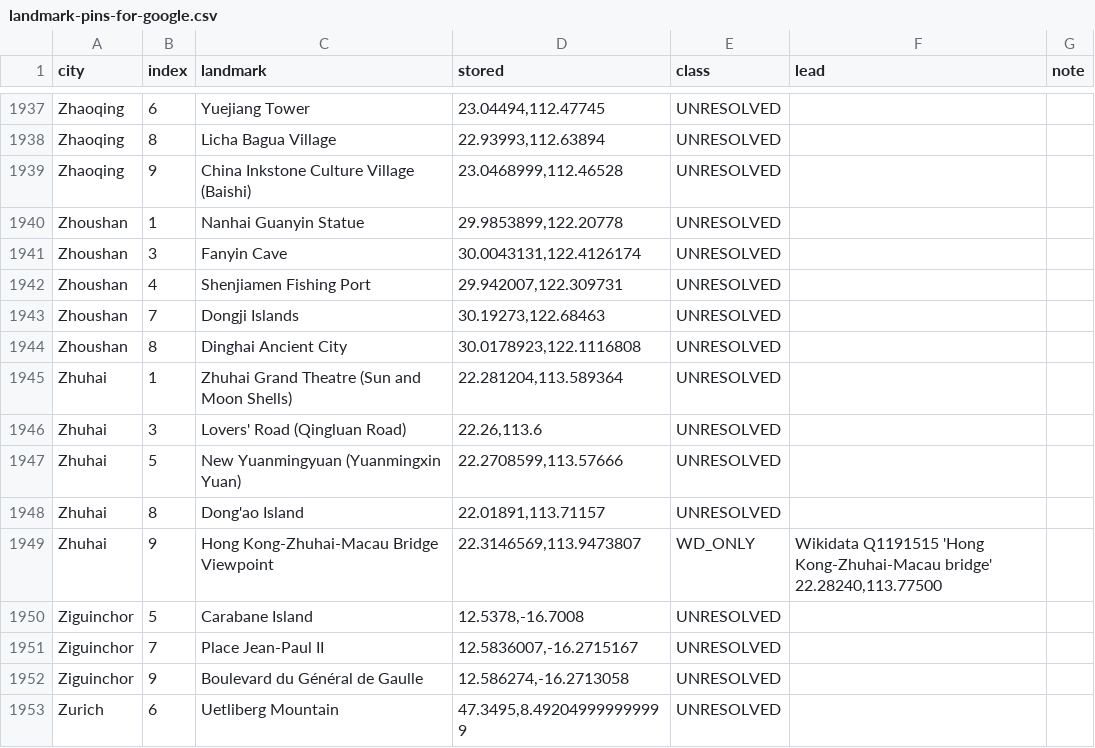
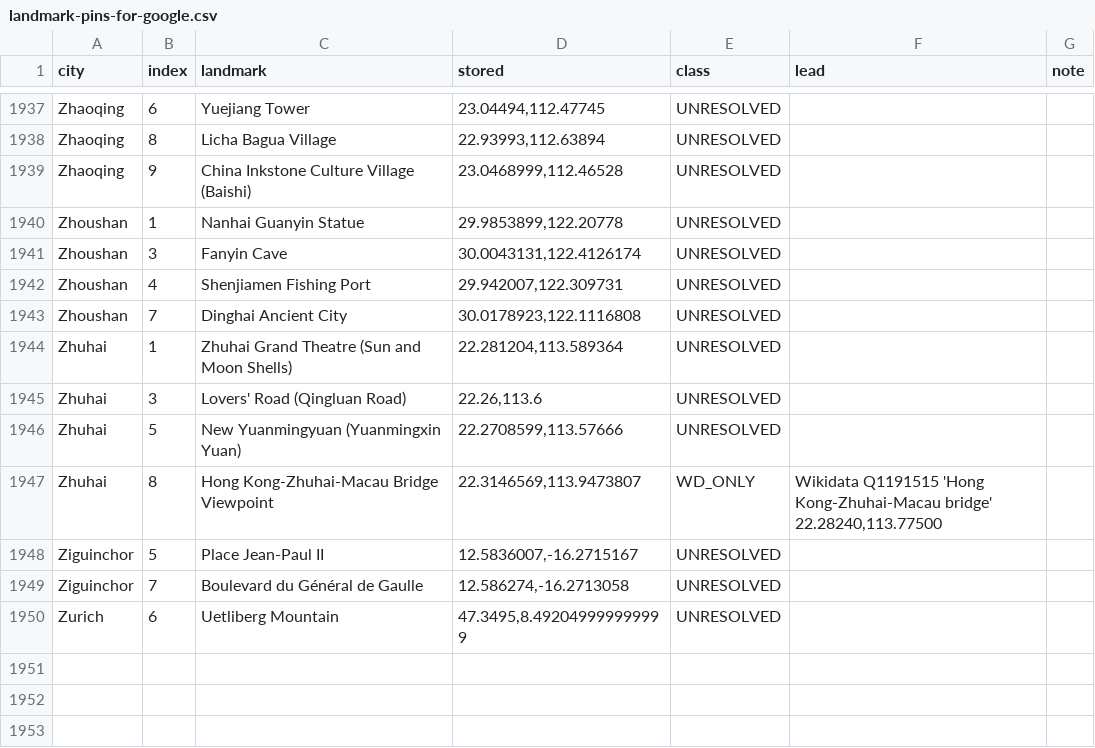
Before and after one commit to scjwolin57/Never-Roam-Alone, a CSV file: _needs-attention/landmark-pins-for-google.csv, drawn as a sheet; only a part is shown, gaps mark what is left out.

```diff
--- a/_needs-attention/landmark-pins-for-google.csv
+++ b/_needs-attention/landmark-pins-for-google.csv
@@ -1942,4 +1942,3 @@ Zhoushan,3,Fanyin Cave,"30.0043131,122.4126174",UNRESOLVED,,
 Zhoushan,4,Shenjiamen Fishing Port,"29.942007,122.309731",UNRESOLVED,,
-Zhoushan,7,Dongji Islands,"30.19273,122.68463",UNRESOLVED,,
-Zhoushan,8,Dinghai Ancient City,"30.0178923,122.1116808",UNRESOLVED,,
+Zhoushan,7,Dinghai Ancient City,"30.0178923,122.1116808",UNRESOLVED,,
 Zhuhai,1,Zhuhai Grand Theatre (Sun and Moon Shells),"22.281204,113.589364",UNRESOLVED,,
@@ -1947,7 +1946,5 @@ Zhuhai,3,Lovers' Road (Qingluan Road),"22.26,113.6",UNRESOLVED,,
 Zhuhai,5,New Yuanmingyuan (Yuanmingxin Yuan),"22.2708599,113.57666",UNRESOLVED,,
-Zhuhai,8,Dong'ao Island,"22.01891,113.71157",UNRESOLVED,,
-Zhuhai,9,Hong Kong-Zhuhai-Macau Bridge Viewpoint,"22.3146569,113.9473807",WD_ONLY,"Wikidata Q1191515 'Hong Kong-Zhuhai-Macau bridge' 22.28240,113.77500",
-Ziguinchor,5,Carabane Island,"12.5378,-16.7008",UNRESOLVED,,
-Ziguinchor,7,Place Jean-Paul II,"12.5836007,-16.2715167",UNRESOLVED,,
-Ziguinchor,9,Boulevard du Général de Gaulle,"12.586274,-16.2713058",UNRESOLVED,,
+Zhuhai,8,Hong Kong-Zhuhai-Macau Bridge Viewpoint,"22.3146569,113.9473807",WD_ONLY,"Wikidata Q1191515 'Hong Kong-Zhuhai-Macau bridge' 22.28240,113.77500",
+Ziguinchor,5,Place Jean-Paul II,"12.5836007,-16.2715167",UNRESOLVED,,
+Ziguinchor,7,Boulevard du Général de Gaulle,"12.586274,-16.2713058",UNRESOLVED,,
 Zurich,6,Uetliberg Mountain,"47.3495,8.492049999999999",UNRESOLVED,,
```
Also changed, not shown: 8 other files.
